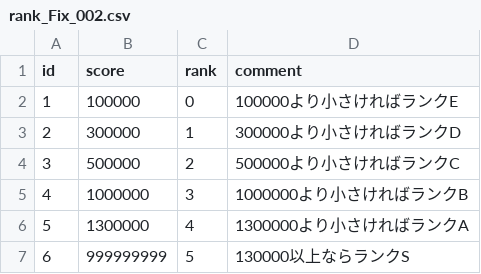
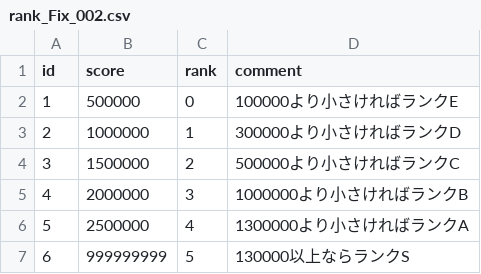
Before and after one commit to syun77/NatsukiBoost3, a CSV file: assets/levels/rank_Fix_002.csv, drawn as a sheet.

```diff
--- a/assets/levels/rank_Fix_002.csv
+++ b/assets/levels/rank_Fix_002.csv
@@ -1,7 +1,7 @@
 id,score,rank,comment
-1,100000,0,100000より小さければランクE
-2,300000,1,300000より小さければランクD
-3,500000,2,500000より小さければランクC
-4,1000000,3,1000000より小さければランクB
-5,1300000,4,1300000より小さければランクA
+1,500000,0,100000より小さければランクE
+2,1000000,1,300000より小さければランクD
+3,1500000,2,500000より小さければランクC
+4,2000000,3,1000000より小さければランクB
+5,2500000,4,1300000より小さければランクA
 6,999999999,5,130000以上ならランクS
```
Also changed, not shown: assets/levels/rank_Fix_001.csv, assets/params/player.csv, 2 other files.
